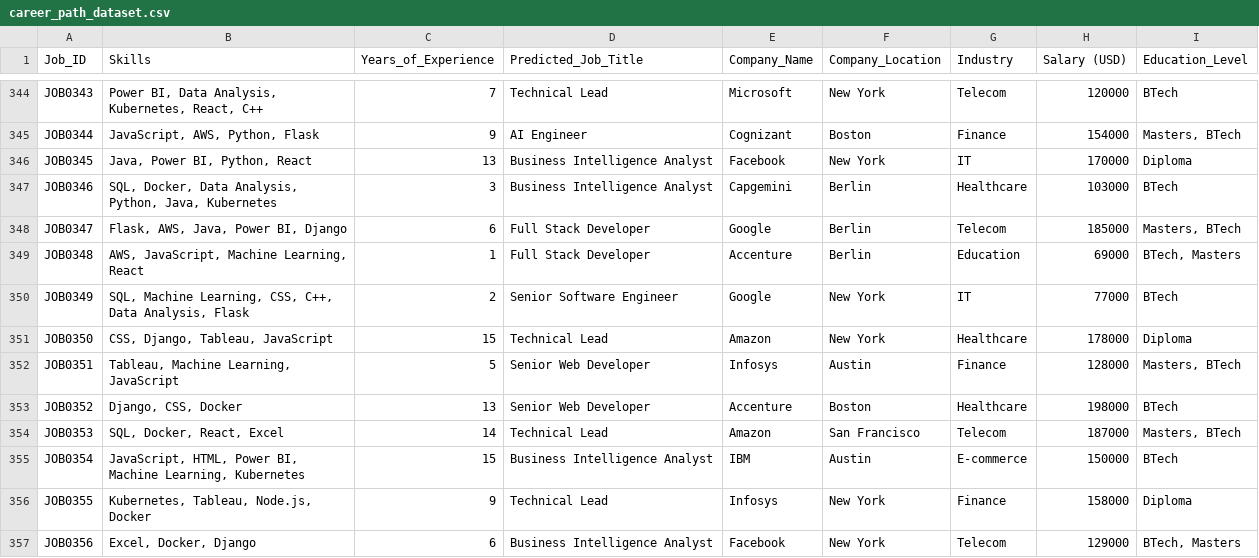
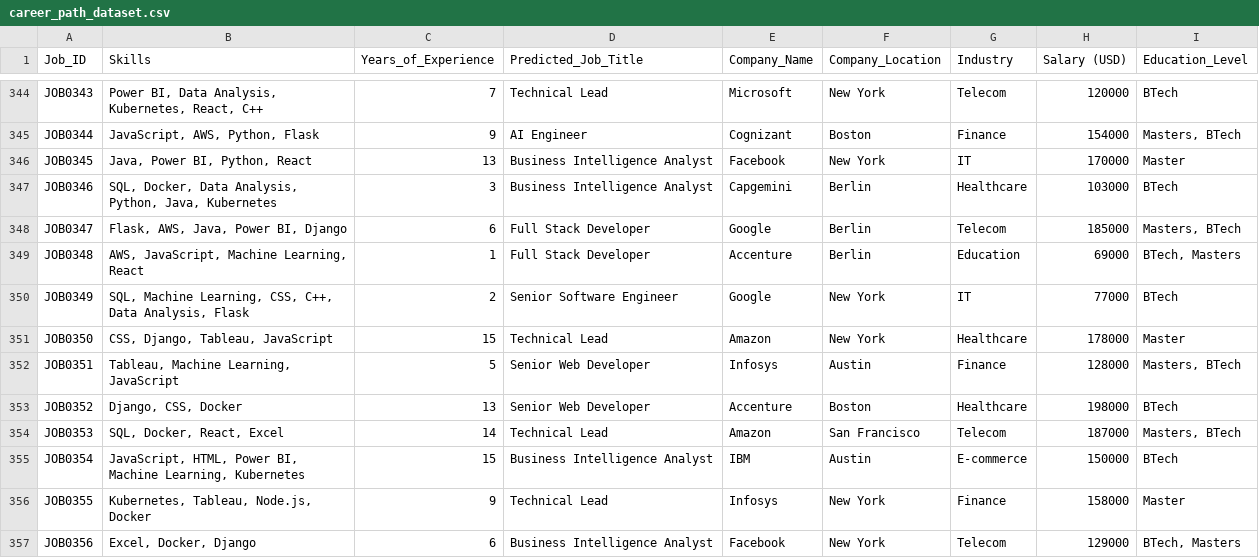
Before and after one commit to mohan-babu-doddapaneni/CareerPath, a CSV file: career_path_dataset.csv, drawn as a sheet; only a part is shown, gaps mark what is left out; the diff covers the shown part only.

```diff
--- a/career_path_dataset.csv
+++ b/career_path_dataset.csv
@@ -345,3 +345,3 @@ JOB0343,"Power BI, Data Analysis, Kubernetes, React, C++",7,Technical Lead,Micro
 JOB0344,"JavaScript, AWS, Python, Flask",9,AI Engineer,Cognizant,Boston,Finance,154000,"Masters, BTech"
-JOB0345,"Java, Power BI, Python, React",13,Business Intelligence Analyst,Facebook,New York,IT,170000,Diploma
+JOB0345,"Java, Power BI, Python, React",13,Business Intelligence Analyst,Facebook,New York,IT,170000,Master
 JOB0346,"SQL, Docker, Data Analysis, Python, Java, Kubernetes",3,Business Intelligence Analyst,Capgemini,Berlin,Healthcare,103000,BTech
@@ -350,3 +350,3 @@ JOB0348,"AWS, JavaScript, Machine Learning, React",1,Full Stack Developer,Accent
 JOB0349,"SQL, Machine Learning, CSS, C++, Data Analysis, Flask",2,Senior Software Engineer,Google,New York,IT,77000,BTech
-JOB0350,"CSS, Django, Tableau, JavaScript",15,Technical Lead,Amazon,New York,Healthcare,178000,Diploma
+JOB0350,"CSS, Django, Tableau, JavaScript",15,Technical Lead,Amazon,New York,Healthcare,178000,Master
 JOB0351,"Tableau, Machine Learning, JavaScript",5,Senior Web Developer,Infosys,Austin,Finance,128000,"Masters, BTech"
@@ -355,3 +355,3 @@ JOB0353,"SQL, Docker, React, Excel",14,Technical Lead,Amazon,San Francisco,Telec
 JOB0354,"JavaScript, HTML, Power BI, Machine Learning, Kubernetes",15,Business Intelligence Analyst,IBM,Austin,E-commerce,150000,BTech
-JOB0355,"Kubernetes, Tableau, Node.js, Docker",9,Technical Lead,Infosys,New York,Finance,158000,Diploma
+JOB0355,"Kubernetes, Tableau, Node.js, Docker",9,Technical Lead,Infosys,New York,Finance,158000,Master
 JOB0356,"Excel, Docker, Django",6,Business Intelligence Analyst,Facebook,New York,Telecom,129000,"BTech, Masters"
```
Also changed, not shown: 133 edited cells elsewhere in this file.
